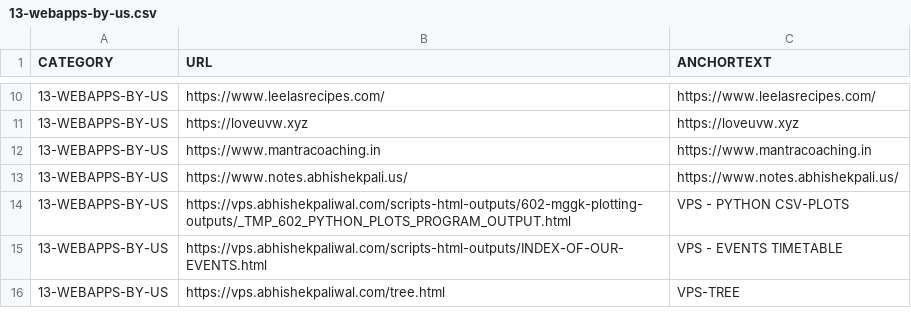
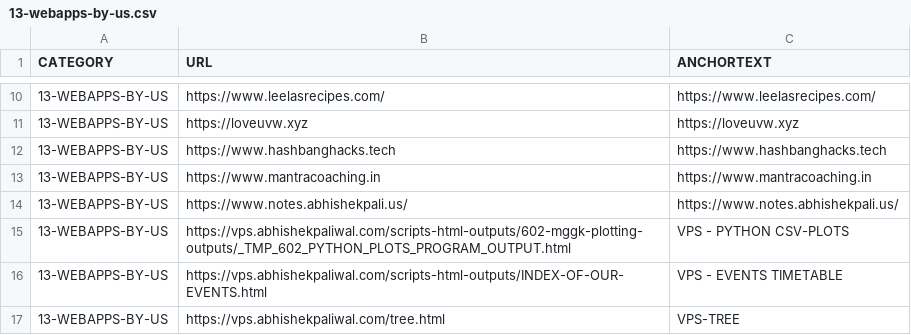
Before and after one commit to abhishek-paliwal/PROJECTS-REACTJS, a CSV file: app01-homepage/src/data/data_in/13-webapps-by-us.csv, drawn as a sheet; only a part is shown, gaps mark what is left out; the diff names each change by its address in the sheet, - before the commit and + after, or states it on an @@ line.

```diff
--- a/app01-homepage/src/data/data_in/13-webapps-by-us.csv
+++ b/app01-homepage/src/data/data_in/13-webapps-by-us.csv
+row 12: 13-WEBAPPS-BY-US | https://www.hashbanghacks.tech | https://www.hashbanghacks.tech
```
Also changed, not shown: 1 other file.
